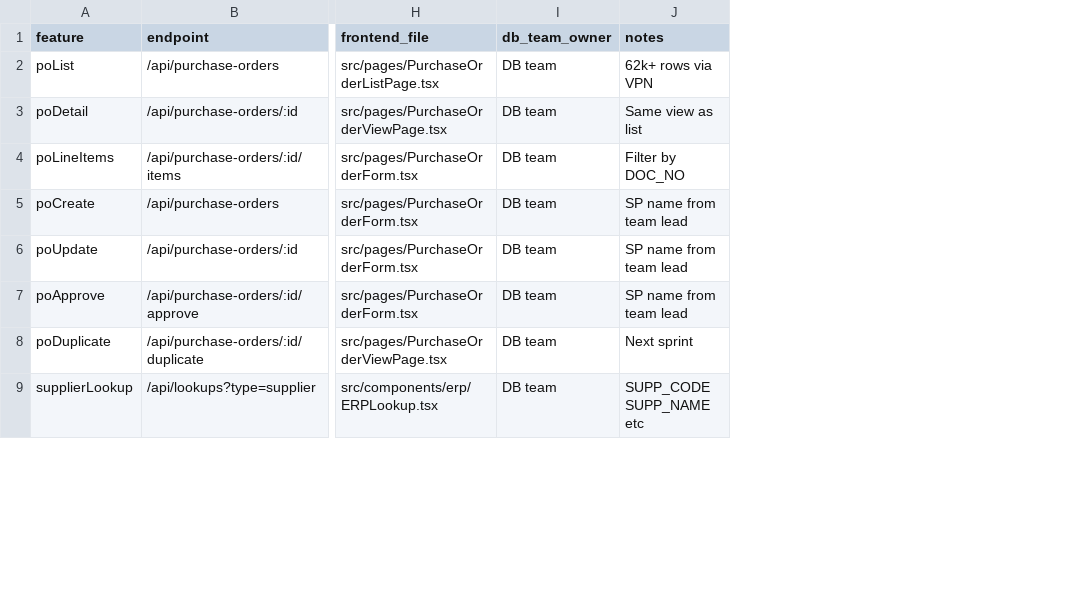
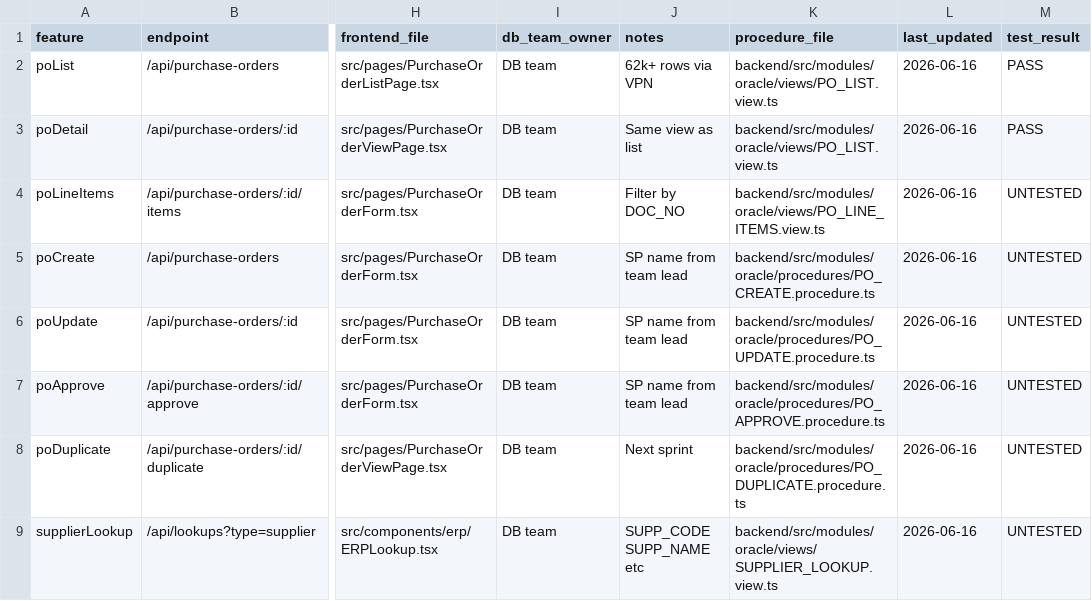
Before and after one commit to ANANDU-2000/Pomodule, a CSV file: docs/PENDING_API_STATUS.csv, drawn as a sheet; only a part is shown, gaps mark what is left out; the diff names each change by its address in the sheet, - before the commit and + after, or states it on an @@ line.

```diff
--- a/docs/PENDING_API_STATUS.csv
+++ b/docs/PENDING_API_STATUS.csv
+column K (procedure_file), rows 2-9: backend/src/modules/oracle/views/PO_LIST.view.ts | backend/src/modules/oracle/views/PO_LIST.view.ts | backend/src/modules/oracle/views/PO_LINE_ITEMS.view.ts | backend/src/modules/oracle/procedures/PO_CREATE.procedure.ts | backend/src/modules/oracle/procedures/PO_UPDATE.procedure.ts | backend/src/modules/oracle/procedures/PO_APPROVE.procedure.ts | backend/src/modules/oracle/procedures/PO_DUPLICATE.procedure.ts | backend/src/modules/oracle/views/SUPPLIER_LOOKUP.view.ts
+column L (last_updated), rows 2-9: all 2026-06-16
+column M (test_result), rows 2-9: PASS | PASS | UNTESTED | UNTESTED | UNTESTED | UNTESTED | UNTESTED | UNTESTED
```
Also changed, not shown: 29 other files.
